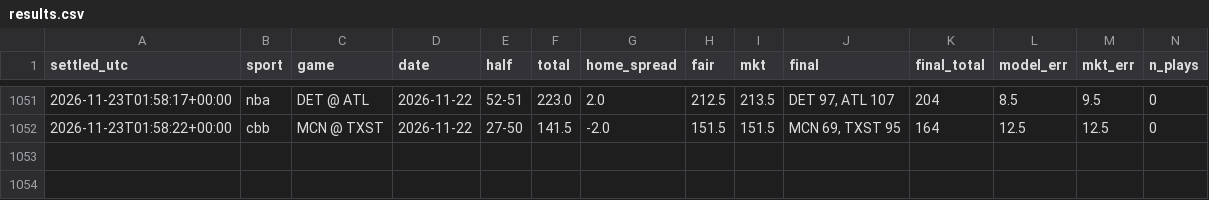
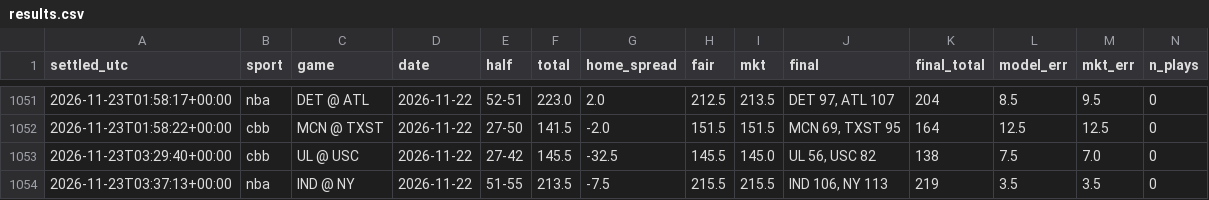
Before and after one commit to fouronetrue/halftime-desk, a CSV file: log/results.csv, drawn as a sheet; only a part is shown, gaps mark what is left out; rows hold the shown columns only; the diff names each change by its address in the sheet, - before the commit and + after, or states it on an @@ line.

```diff
--- a/log/results.csv
+++ b/log/results.csv
+row 1053: 2026-11-23T03:29:40+00:00 | cbb | UL @ USC | 2026-11-22 | 27-42 | 145.5 | -32.5 | 145.5 | 145.0 | UL 56, USC 82 | 138 | 7.5 | 7.0 | 0
+row 1054: 2026-11-23T03:37:13+00:00 | nba | IND @ NY | 2026-11-22 | 51-55 | 213.5 | -7.5 | 215.5 | 215.5 | IND 106, NY 113 | 219 | 3.5 | 3.5 | 0
```
Also changed, not shown: 2 other files.
